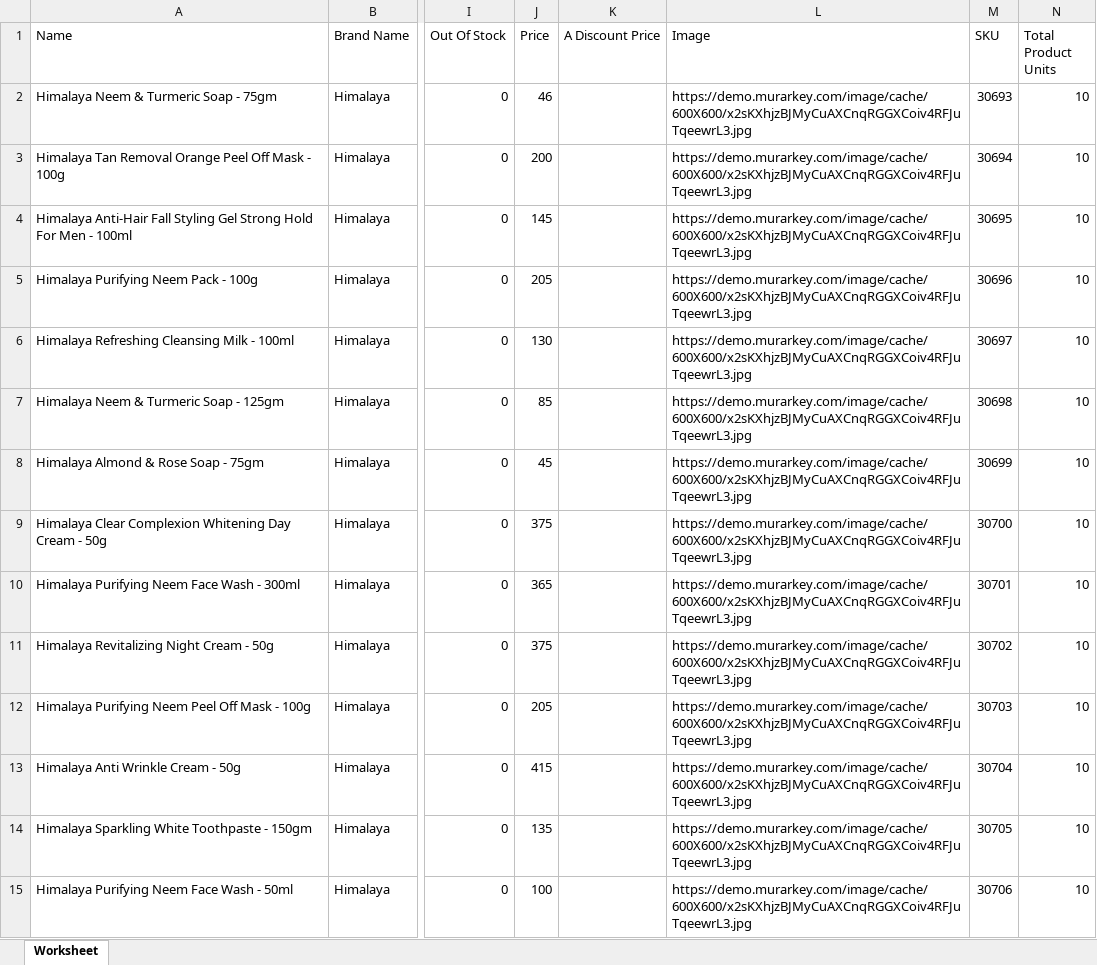
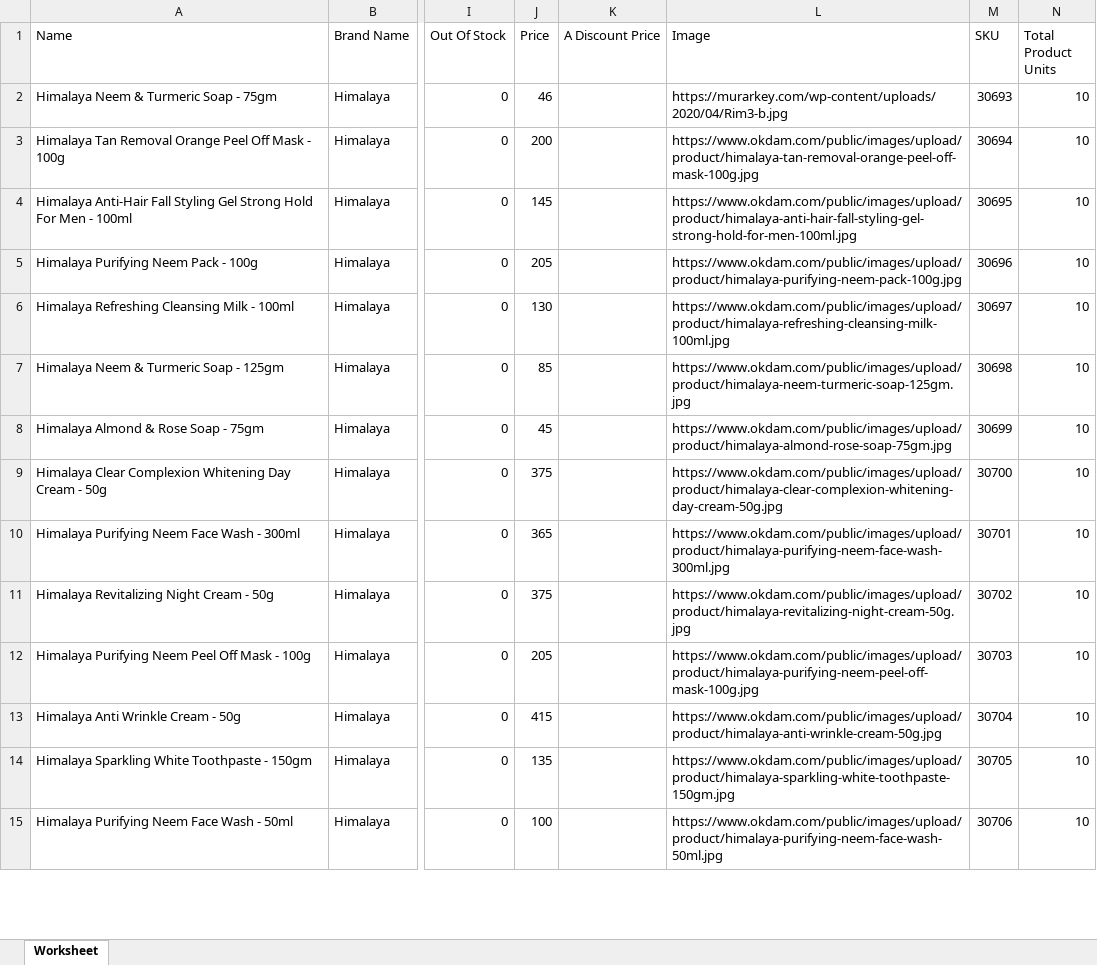
Before and after one commit to hemanta-rijal/Murarkey_single_vendor_ecommerce_with_vuexy_template, an Excel workbook: relatedFiles/other files/products.xlsx, sheet Worksheet, drawn as a sheet; only a part is shown, gaps mark what is left out; values as stored, in another font and other column widths than the file's, no borders; the diff covers the shown part only; the diff names each change by its address in the sheet, - before the commit and + after, or states it on an @@ line.

```diff
--- a/relatedFiles/other files/products.xlsx (sheet Worksheet)
+++ b/relatedFiles/other files/products.xlsx (sheet Worksheet)
-L2 (Image): https://demo.murarkey.com/image/cache/600X600/x2sKXhjzBJMyCuAXCnqRGGXCoiv4RFJuTqeewrL3.jpg
+L2 (Image): https://murarkey.com/wp-content/uploads/2020/04/Rim3-b.jpg
-L3 (Image): https://demo.murarkey.com/image/cache/600X600/x2sKXhjzBJMyCuAXCnqRGGXCoiv4RFJuTqeewrL3.jpg
+L3 (Image): https://www.okdam.com/public/images/upload/product/himalaya-tan-removal-orange-peel-off-mask-100g.jpg
-L4 (Image): https://demo.murarkey.com/image/cache/600X600/x2sKXhjzBJMyCuAXCnqRGGXCoiv4RFJuTqeewrL3.jpg
+L4 (Image): https://www.okdam.com/public/images/upload/product/himalaya-anti-hair-fall-styling-gel-strong-hold-for-men-100ml.jpg
-L5 (Image): https://demo.murarkey.com/image/cache/600X600/x2sKXhjzBJMyCuAXCnqRGGXCoiv4RFJuTqeewrL3.jpg
+L5 (Image): https://www.okdam.com/public/images/upload/product/himalaya-purifying-neem-pack-100g.jpg
-L6 (Image): https://demo.murarkey.com/image/cache/600X600/x2sKXhjzBJMyCuAXCnqRGGXCoiv4RFJuTqeewrL3.jpg
+L6 (Image): https://www.okdam.com/public/images/upload/product/himalaya-refreshing-cleansing-milk-100ml.jpg
-L7 (Image): https://demo.murarkey.com/image/cache/600X600/x2sKXhjzBJMyCuAXCnqRGGXCoiv4RFJuTqeewrL3.jpg
+L7 (Image): https://www.okdam.com/public/images/upload/product/himalaya-neem-turmeric-soap-125gm.jpg
-L8 (Image): https://demo.murarkey.com/image/cache/600X600/x2sKXhjzBJMyCuAXCnqRGGXCoiv4RFJuTqeewrL3.jpg
+L8 (Image): https://www.okdam.com/public/images/upload/product/himalaya-almond-rose-soap-75gm.jpg
-L9 (Image): https://demo.murarkey.com/image/cache/600X600/x2sKXhjzBJMyCuAXCnqRGGXCoiv4RFJuTqeewrL3.jpg
+L9 (Image): https://www.okdam.com/public/images/upload/product/himalaya-clear-complexion-whitening-day-cream-50g.jpg
-L10 (Image): https://demo.murarkey.com/image/cache/600X600/x2sKXhjzBJMyCuAXCnqRGGXCoiv4RFJuTqeewrL3.jpg
+L10 (Image): https://www.okdam.com/public/images/upload/product/himalaya-purifying-neem-face-wash-300ml.jpg
-L11 (Image): https://demo.murarkey.com/image/cache/600X600/x2sKXhjzBJMyCuAXCnqRGGXCoiv4RFJuTqeewrL3.jpg
+L11 (Image): https://www.okdam.com/public/images/upload/product/himalaya-revitalizing-night-cream-50g.jpg
-L12 (Image): https://demo.murarkey.com/image/cache/600X600/x2sKXhjzBJMyCuAXCnqRGGXCoiv4RFJuTqeewrL3.jpg
+L12 (Image): https://www.okdam.com/public/images/upload/product/himalaya-purifying-neem-peel-off-mask-100g.jpg
-L13 (Image): https://demo.murarkey.com/image/cache/600X600/x2sKXhjzBJMyCuAXCnqRGGXCoiv4RFJuTqeewrL3.jpg
+L13 (Image): https://www.okdam.com/public/images/upload/product/himalaya-anti-wrinkle-cream-50g.jpg
-L14 (Image): https://demo.murarkey.com/image/cache/600X600/x2sKXhjzBJMyCuAXCnqRGGXCoiv4RFJuTqeewrL3.jpg
+L14 (Image): https://www.okdam.com/public/images/upload/product/himalaya-sparkling-white-toothpaste-150gm.jpg
-L15 (Image): https://demo.murarkey.com/image/cache/600X600/x2sKXhjzBJMyCuAXCnqRGGXCoiv4RFJuTqeewrL3.jpg
+L15 (Image): https://www.okdam.com/public/images/upload/product/himalaya-purifying-neem-face-wash-50ml.jpg
```
Also changed, not shown: 21 edited cells elsewhere in this sheet, relatedFiles/other files/final%20himalaya%20sheet.xlsx, 6 other files.
